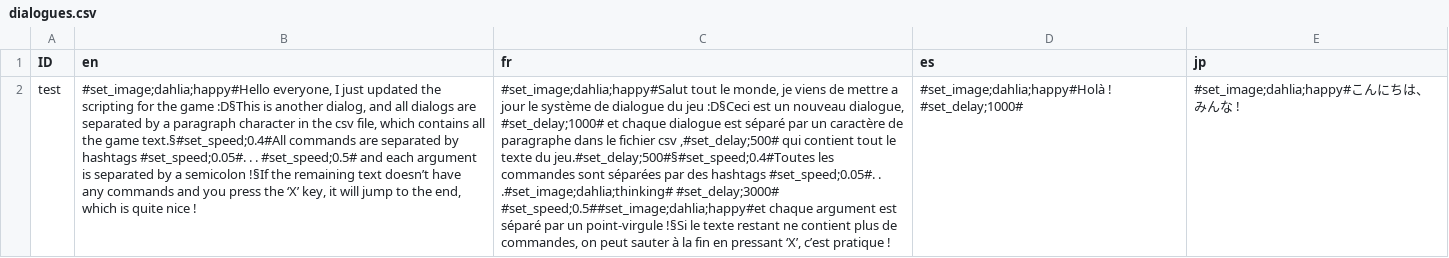
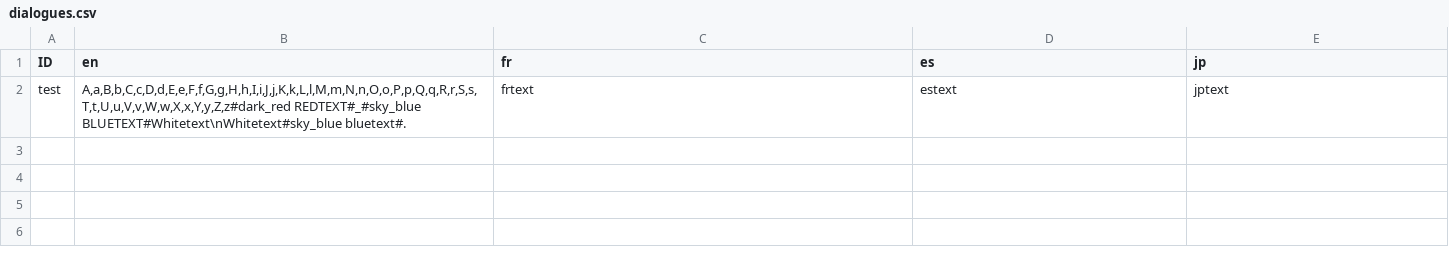
Before and after one commit to TuranBaturay/Dahlia, a CSV file: script/dialogues.csv, drawn as a sheet; removed rows and columns are numbered as before the commit, all else as after; the diff names each change by its address in the sheet, - before the commit and + after, or states it on an @@ line.

Commit message:
color in dialog fixed

```diff
--- a/script/dialogues.csv
+++ b/script/dialogues.csv
-row 2: test | #set_image;dahlia;happy#Hello everyone, I just updated the scripting for the game :D§This is another dialog, and all dialogs are separated by a paragraph character in the csv file, which contains all the game text.§#set_speed;0.4#All commands are separated by hashtags #set_speed;0.05#. . . #set_speed;0.5# and each argument is separated by a semicolon !§If the remaining text doesn’t have any commands and you press the ‘X’ key, it will jump to the end, which is quite nice ! | #set_image;dahlia;happy#Salut tout le monde, je viens de mettre a jour le système de dialogue du jeu :D§Ceci est un nouveau dialogue, #set_delay;1000# et chaque dialogue est séparé par un caractère de paragraphe dans le fichier csv ,#set_delay;500# qui contient tout le texte du jeu.#set_delay;500#§#set_speed;0.4#Toutes les commandes sont séparées par des hashtags #set_speed;0.05#. . .#set_image;dahlia;thinking# #set_delay;3000# #set_speed;0.5##set_image;dahlia;happy#et chaque argument est séparé par un point-virgule !§Si le texte restant ne contient plus de commandes, on peut sauter à la fin en pressant ‘X’, c’est pratique ! | #set_image;dahlia;happy#Holà ! #set_delay;1000# | #set_image;dahlia;happy#こんにちは、みんな !
+row 2: test | A,a,B,b,C,c,D,d,E,e,F,f,G,g,H,h,I,i,J,j,K,k,L,l,M,m,N,n,O,o,P,p,Q,q,R,r,S,s,T,t,U,u,V,v,W,w,X,x,Y,y,Z,z#dark_red REDTEXT#_#sky_blue BLUETEXT#Whitetext\nWhitetext#sky_blue bluetext#. | frtext | estext | jptext
```
Also changed, not shown: 10 other files.
